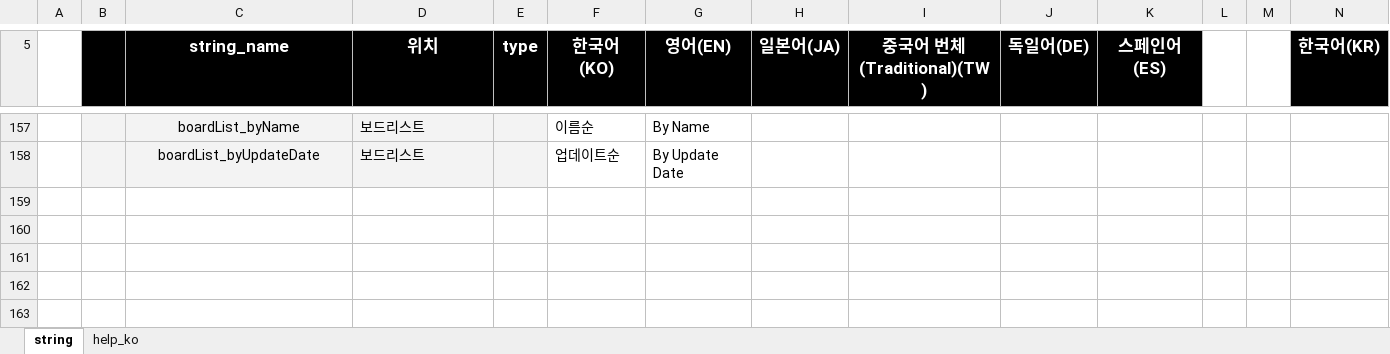
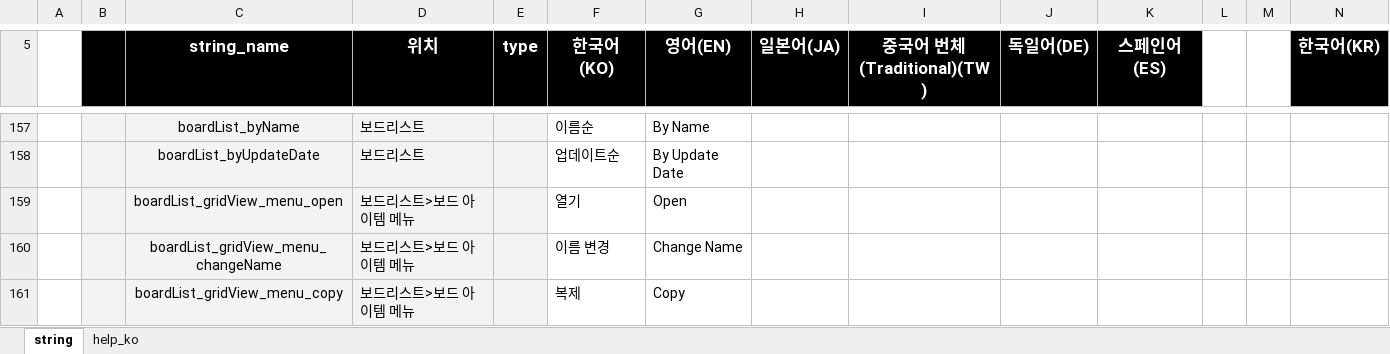
Before and after one commit to ImNoahDev/GridaBoard2, an Excel workbook: src/GridaBoard/language/textData.xlsx, sheet string, drawn as a sheet; only a part is shown, gaps mark what is left out; values as stored, in another font and other column widths than the file's, no borders; rows hold the shown columns only; the diff names each change by its address in the sheet, - before the commit and + after, or states it on an @@ line.

Commit message:
GridView의 메뉴 아이템들을 가이드에 맞게 수정하고 기능 연결함

```diff
--- a/src/GridaBoard/language/textData.xlsx (sheet string)
+++ b/src/GridaBoard/language/textData.xlsx (sheet string)
+row 159:  |  | boardList_gridView_menu_open | 보드리스트>보드 아이템 메뉴 |  | 열기 | Open
+row 160:  |  | boardList_gridView_menu_changeName | 보드리스트>보드 아이템 메뉴 |  | 이름 변경 | Change Name
+row 161:  |  | boardList_gridView_menu_copy | 보드리스트>보드 아이템 메뉴 |  | 복제 | Copy
```
Also changed, not shown: 3 other files.
